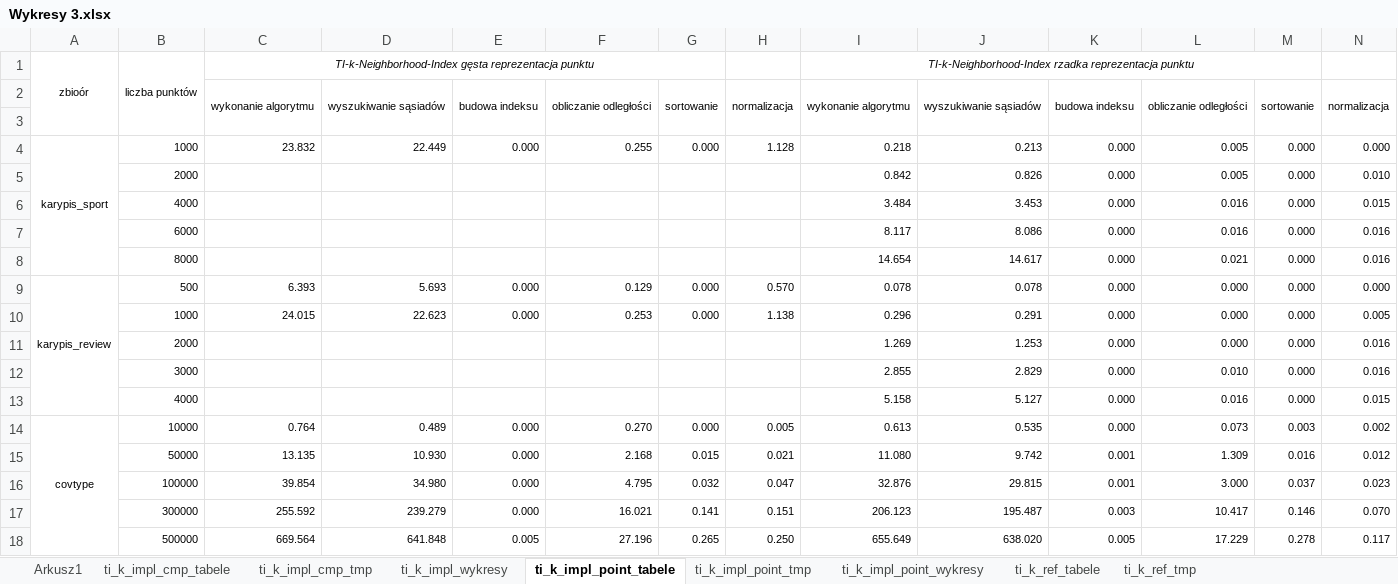
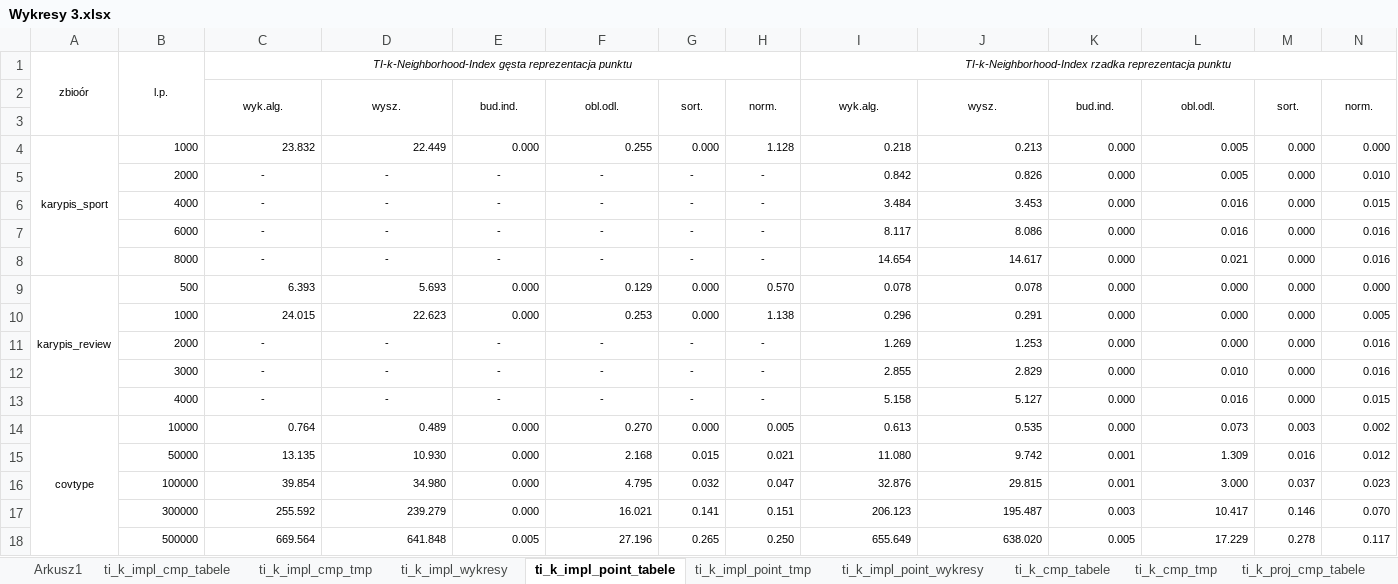
Before and after one commit to bjanczak/mgr, an Excel workbook: documents/Wykresy 3.xlsx, sheet ti_k_impl_point_tabele, drawn as a sheet; only a part is shown; values as stored, in another font and other column widths than the file's, no borders; removed rows and columns are numbered as before the commit, all else as after; the diff names each change by its address in the sheet, - before the commit and + after, or states it on an @@ line.

Commit message:
Update dokumentów
1) Poprawa wstępu w pracy magisterskiej,
2) Zaczynienie analizy wyników dla odległości kosinusowej

```diff
--- a/documents/Wykresy 3.xlsx (sheet ti_k_impl_point_tabele)
+++ b/documents/Wykresy 3.xlsx (sheet ti_k_impl_point_tabele)
-sheet tab: ti_k_ref_tabele
+sheet tab: ti_k_cmp_tabele
-sheet tab: ti_k_ref_tmp
+sheet tab: ti_k_cmp_tmp
+sheet tab: ti_k_proj_cmp_tabele
-B1: liczba punktów
+B1: l.p.
-C1:G1 merged
+C1:H1 merged
-I1:M1 merged
+I1:N1 merged
-row 2:  |  | wykonanie algorytmu | wyszukiwanie sąsiadów | budowa indeksu | obliczanie odległości | sortowanie | normalizacja | wykonanie algorytmu | wyszukiwanie sąsiadów | budowa indeksu | obliczanie odległości | sortowanie | normalizacja
+row 2:  |  | wyk.alg. | wysz. | bud.ind. | obl.odl. | sort. | norm. | wyk.alg. | wysz. | bud.ind. | obl.odl. | sort. | norm.
-C5:C8: (empty)
+C5:C8: -
-D5:D8: (empty)
+D5:D8: -
-E5:E8: (empty)
+E5:E8: -
-F5:F8: (empty)
+F5:F8: -
-G5:G8: (empty)
+G5:G8: -
-H5:H8: (empty)
+H5:H8: -
-C11:C13: (empty)
+C11:C13: -
-D11:D13: (empty)
+D11:D13: -
-E11:E13: (empty)
+E11:E13: -
-F11:F13: (empty)
+F11:F13: -
-G11:G13: (empty)
+G11:G13: -
-H11:H13: (empty)
+H11:H13: -
```
Also changed, not shown: sheet Arkusz1, sheet ti_k_cmp_tabele, sheet ti_k_impl_cmp_tabele, other sheet tabs, hidden cells, charts or pictures, 2 other files.
